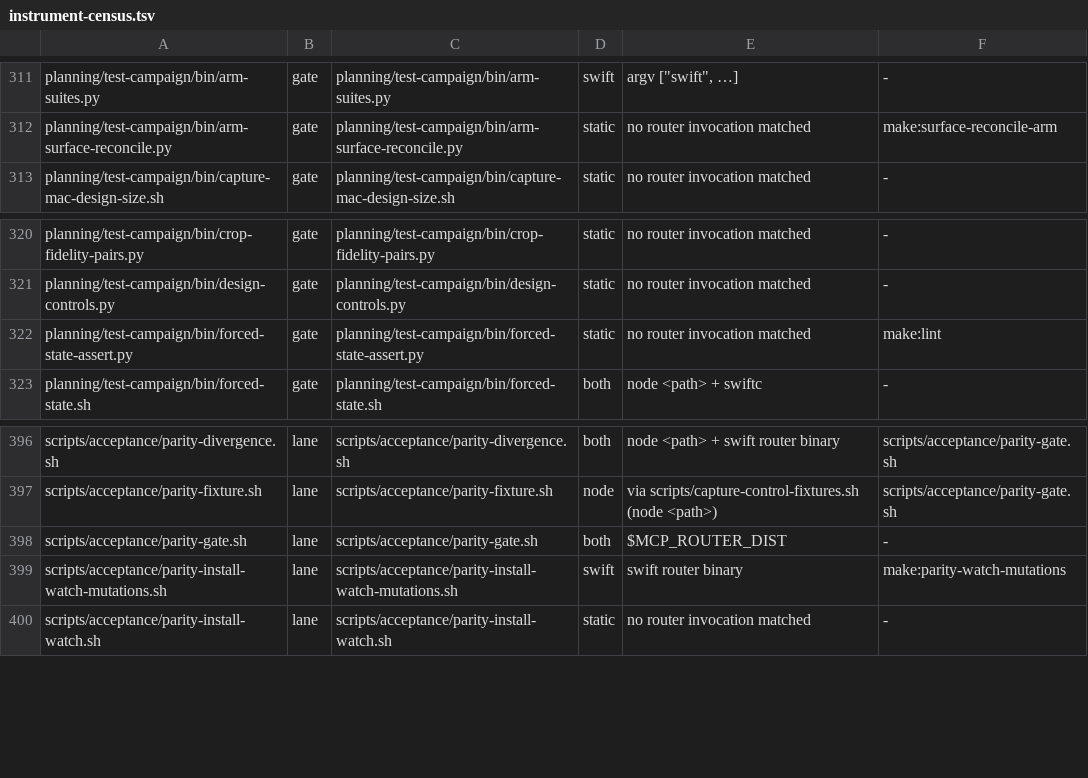
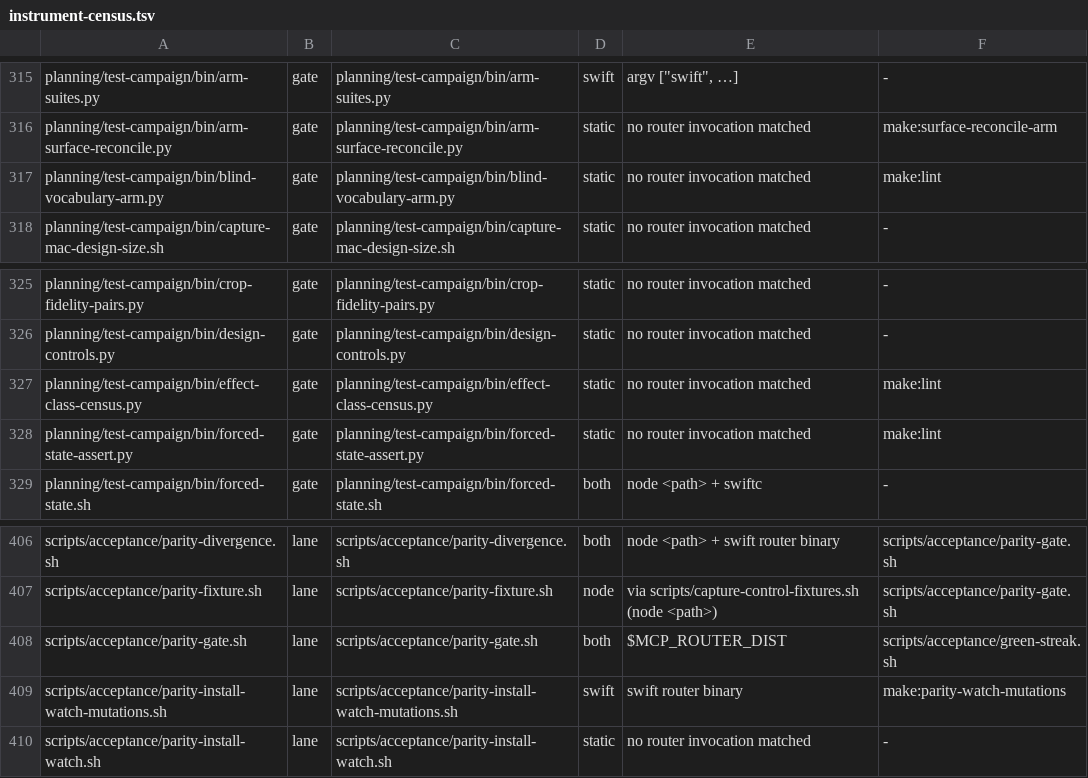
Before and after one commit to fledgeling-co/mcp-router, a TSV file: planning/instrument-census.tsv, drawn as a sheet; only a part is shown, gaps mark what is left out; the diff covers the shown part only.

```diff
--- a/planning/instrument-census.tsv
+++ b/planning/instrument-census.tsv
@@ -312,2 +316,3 @@ planning/test-campaign/bin/arm-suites.py	gate	planning/test-campaign/bin/arm-sui
 planning/test-campaign/bin/arm-surface-reconcile.py	gate	planning/test-campaign/bin/arm-surface-reconcile.py	static	no router invocation matched	make:surface-reconcile-arm
+planning/test-campaign/bin/blind-vocabulary-arm.py	gate	planning/test-campaign/bin/blind-vocabulary-arm.py	static	no router invocation matched	make:lint
 planning/test-campaign/bin/capture-mac-design-size.sh	gate	planning/test-campaign/bin/capture-mac-design-size.sh	static	no router invocation matched	-
@@ -321,2 +326,3 @@ planning/test-campaign/bin/crop-fidelity-pairs.py	gate	planning/test-campaign/bi
 planning/test-campaign/bin/design-controls.py	gate	planning/test-campaign/bin/design-controls.py	static	no router invocation matched	-
+planning/test-campaign/bin/effect-class-census.py	gate	planning/test-campaign/bin/effect-class-census.py	static	no router invocation matched	make:lint
 planning/test-campaign/bin/forced-state-assert.py	gate	planning/test-campaign/bin/forced-state-assert.py	static	no router invocation matched	make:lint
@@ -397,3 +407,3 @@ scripts/acceptance/parity-divergence.sh	lane	scripts/acceptance/parity-divergenc
 scripts/acceptance/parity-fixture.sh	lane	scripts/acceptance/parity-fixture.sh	node	via scripts/capture-control-fixtures.sh (node <path>)	scripts/acceptance/parity-gate.sh
-scripts/acceptance/parity-gate.sh	lane	scripts/acceptance/parity-gate.sh	both	$MCP_ROUTER_DIST	-
+scripts/acceptance/parity-gate.sh	lane	scripts/acceptance/parity-gate.sh	both	$MCP_ROUTER_DIST	scripts/acceptance/green-streak.sh
 scripts/acceptance/parity-install-watch-mutations.sh	lane	scripts/acceptance/parity-install-watch-mutations.sh	swift	swift router binary	make:parity-watch-mutations
```
Also changed, not shown: 8 added rows elsewhere in this file.
